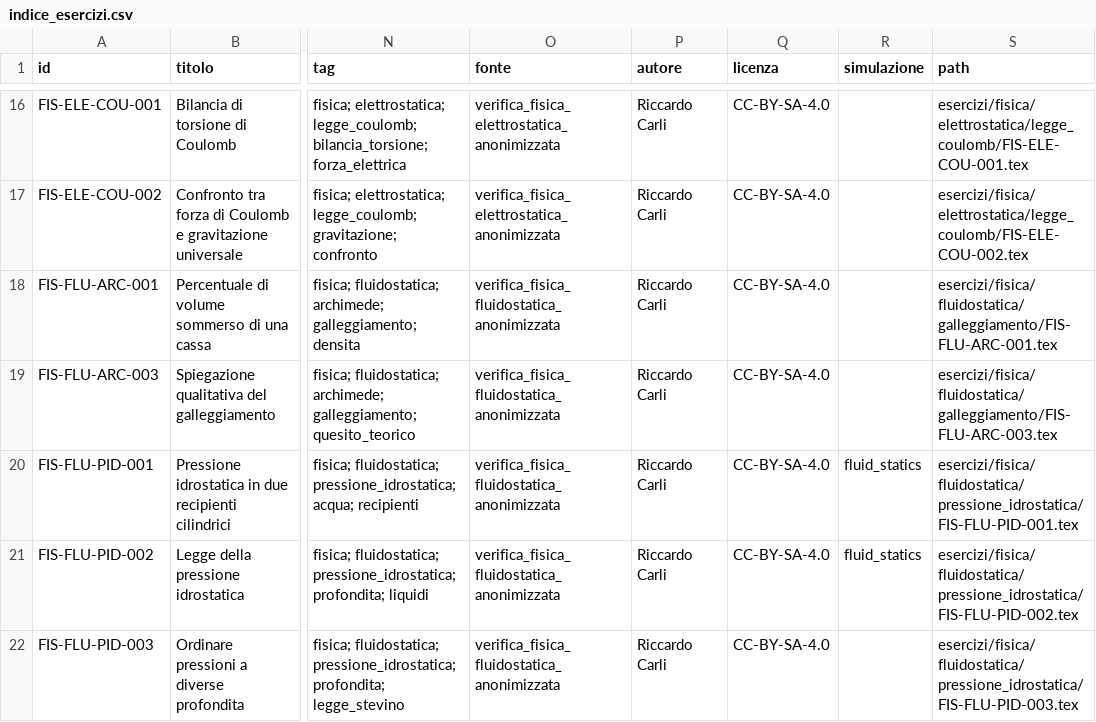
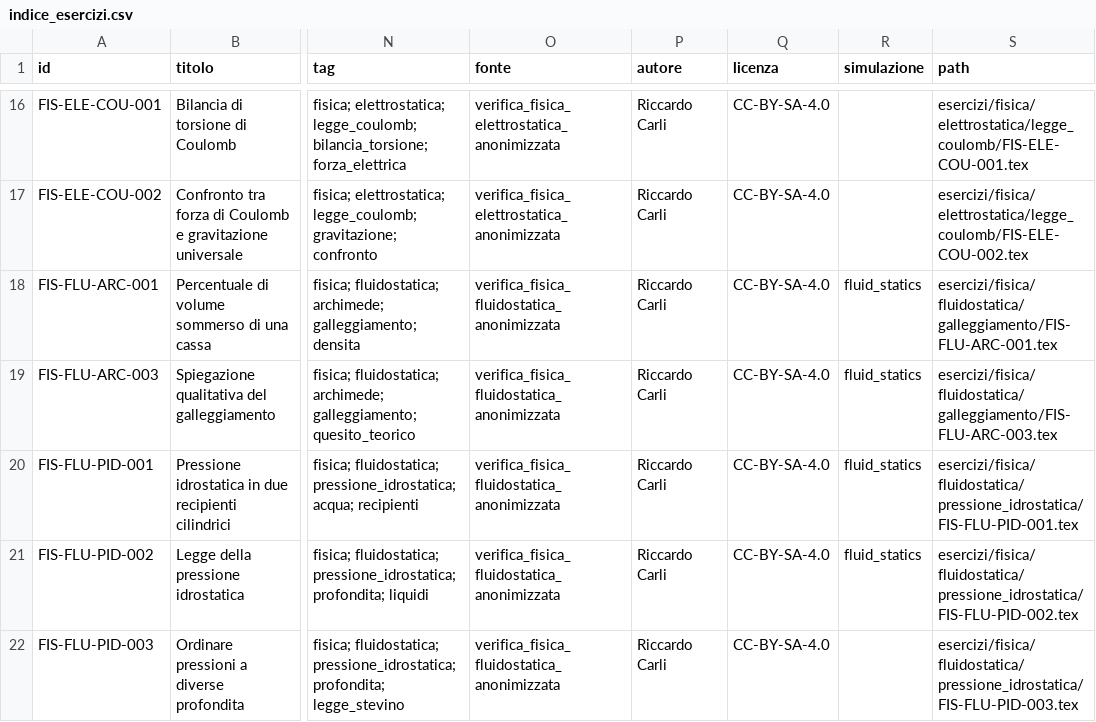
Before and after one commit to IIS-Severi-Correnti/exergo, a CSV file: metadata/indice_esercizi.csv, drawn as a sheet; only a part is shown, gaps mark what is left out; the diff names each change by its address in the sheet, - before the commit and + after, or states it on an @@ line.

Commit message:
Add floating-body model to reusable fluid statics engine (#11)
Extend fluid_statics with the reusable floating_body model, connect numeric and qualitative Archimedes exercises, add strict model-specific oneOf validation, preserve the existing hydrostatic view through a multi-model router, and expand numerical/browser coverage for floating, neutral and sinking regimes.

```diff
--- a/metadata/indice_esercizi.csv
+++ b/metadata/indice_esercizi.csv
-R18:R19 (simulazione): (empty)
+R18:R19 (simulazione): fluid_statics
```
Also changed, not shown: metadata/simulation_coverage.csv, 17 other files.
